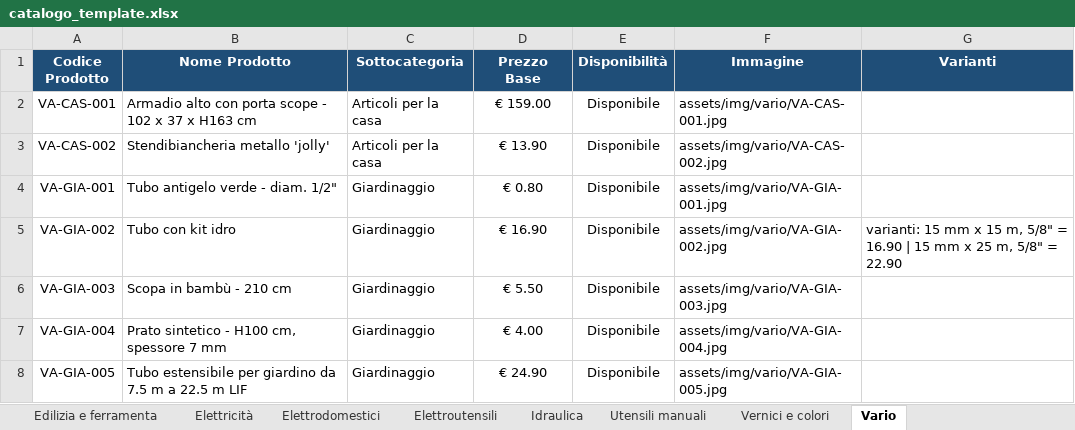
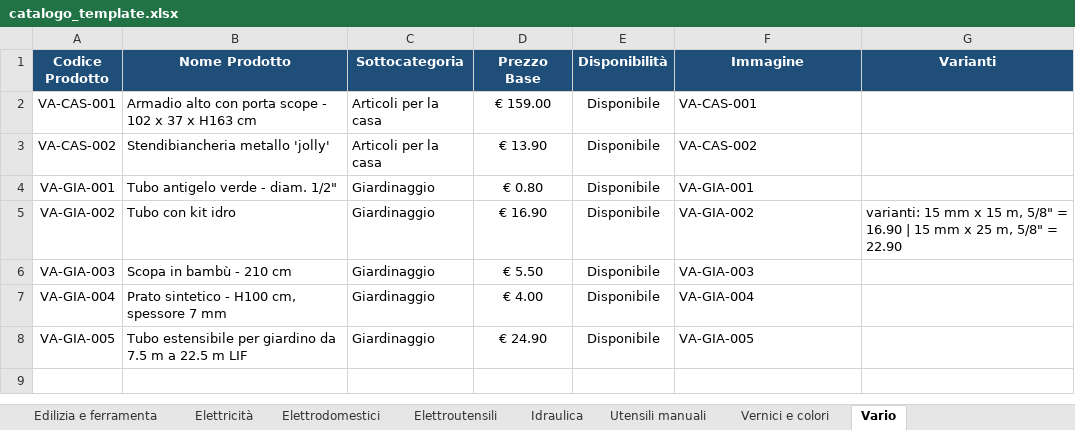
Before and after one commit to crballini/ferramentaballini, an Excel workbook: catalogo_template.xlsx, sheet Vario, drawn as a sheet; values as stored, in another font and other column widths than the file's, no borders; the diff names each change by its address in the sheet, - before the commit and + after, or states it on an @@ line.

```diff
--- a/catalogo_template.xlsx (sheet Vario)
+++ b/catalogo_template.xlsx (sheet Vario)
-F2 (Immagine): assets/img/vario/VA-CAS-001.jpg
+F2 (Immagine): VA-CAS-001
-F3 (Immagine): assets/img/vario/VA-CAS-002.jpg
+F3 (Immagine): VA-CAS-002
-F4 (Immagine): assets/img/vario/VA-GIA-001.jpg
+F4 (Immagine): VA-GIA-001
-F5 (Immagine): assets/img/vario/VA-GIA-002.jpg
+F5 (Immagine): VA-GIA-002
-F6 (Immagine): assets/img/vario/VA-GIA-003.jpg
+F6 (Immagine): VA-GIA-003
-F7 (Immagine): assets/img/vario/VA-GIA-004.jpg
+F7 (Immagine): VA-GIA-004
-F8 (Immagine): assets/img/vario/VA-GIA-005.jpg
+F8 (Immagine): VA-GIA-005
```
Also changed, not shown: sheet Elettrodomestici, sheet Elettroutensili, sheet Utensili manuali, sheet Elettricità, sheet Edilizia e ferramenta, sheet Idraulica, 1 more sheet, 9 other files.
